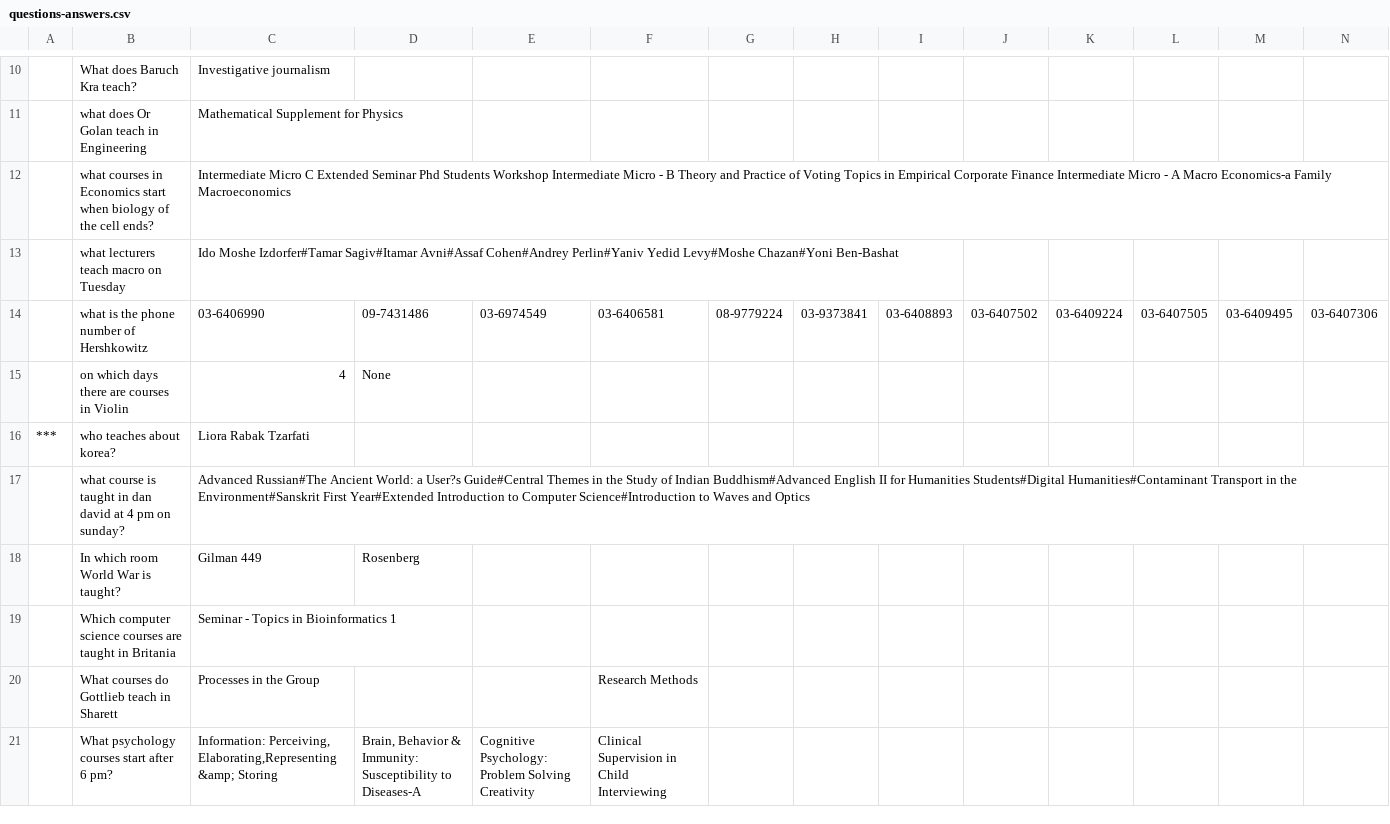
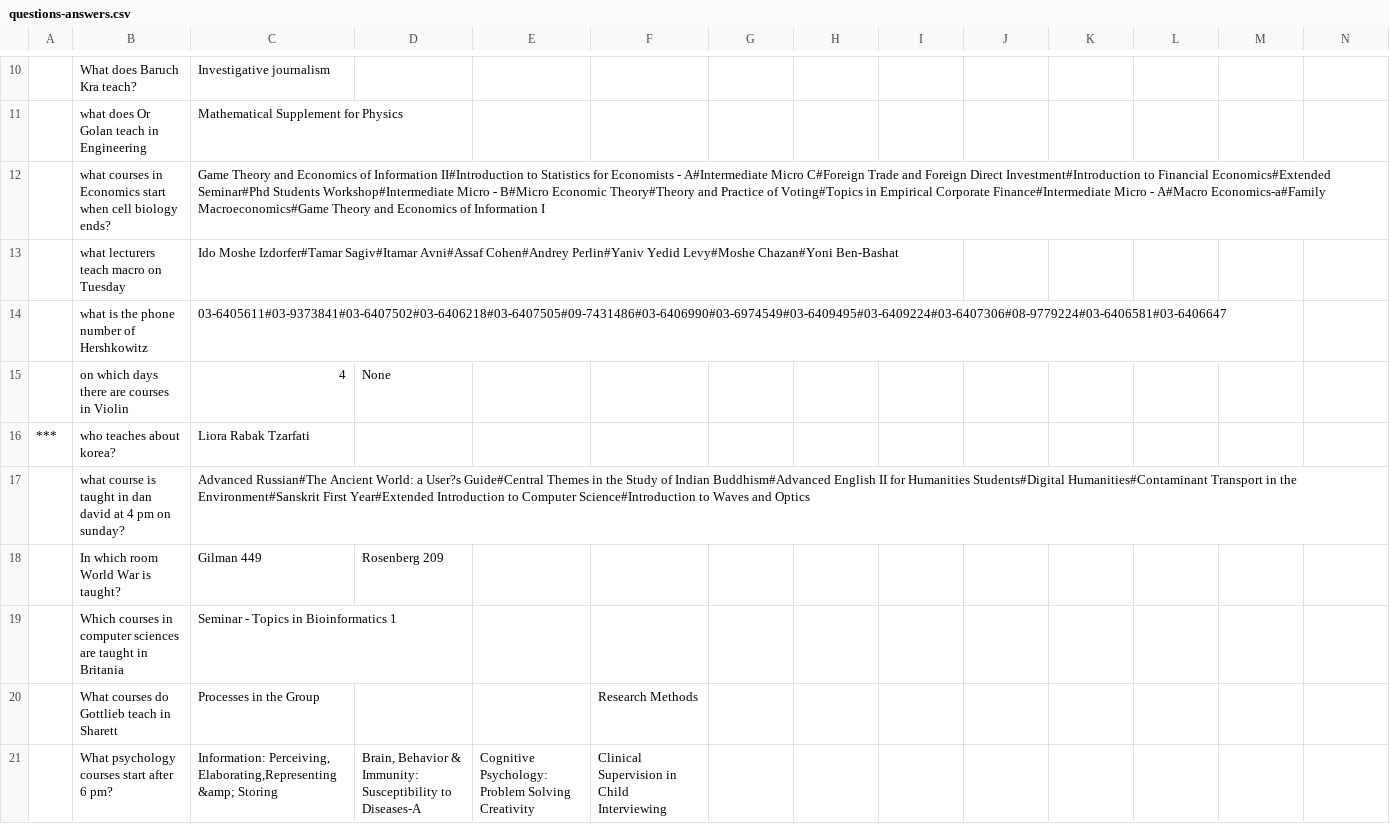
Before and after one commit to puy89/tauquest, a CSV file: training/files/questions-answers.csv, drawn as a sheet; only a part is shown, gaps mark what is left out; removed rows and columns are numbered as before the commit, all else as after; the diff names each change by its address in the sheet, - before the commit and + after, or states it on an @@ line.

```diff
--- a/training/files/questions-answers.csv
+++ b/training/files/questions-answers.csv
-row 12:  | what courses in Economics start when biology of the cell ends? | Intermediate Micro C Extended Seminar Phd Students Workshop Intermediate Micro - B Theory and Practice of Voting Topics in Empirical Corporate Finance Intermediate Micro - A Macro Economics-a Family Macroeconomics
+row 12:  | what courses in Economics start when cell biology ends? | Game Theory and Economics of Information II#Introduction to Statistics for Economists - A#Intermediate Micro C#Foreign Trade and Foreign Direct Investment#Introduction to Financial Economics#Extended Seminar#Phd Students Workshop#Intermediate Micro - B#Micro Economic Theory#Theory and Practice of Voting#Topics in Empirical Corporate Finance#Intermediate Micro - A#Macro Economics-a#Family Macroeconomics#Game Theory and Economics of Information I
-C14: 03-6406990
+C14: 03-6405611#03-9373841#03-6407502#03-6406218#03-6407505#09-7431486#03-6406990#03-6974549#03-6409495#03-6409224#03-6407306#08-9779224#03-6406581#03-6406647
-D14: 09-7431486
+D14: (empty)
-E14: 03-6974549
+E14: (empty)
-F14: 03-6406581
+F14: (empty)
-G14: 08-9779224
+G14: (empty)
-H14: 03-9373841
+H14: (empty)
-I14: 03-6408893
+I14: (empty)
-J14: 03-6407502
+J14: (empty)
-K14: 03-6409224
+K14: (empty)
-L14: 03-6407505
+L14: (empty)
-M14: 03-6409495
+M14: (empty)
-N14: 03-6407306
+N14: (empty)
-D18: Rosenberg
+D18: Rosenberg 209
-B19: Which computer science courses are taught…
+B19: Which courses in computer sciences are taught…
```
Also changed, not shown: 9 other files.
